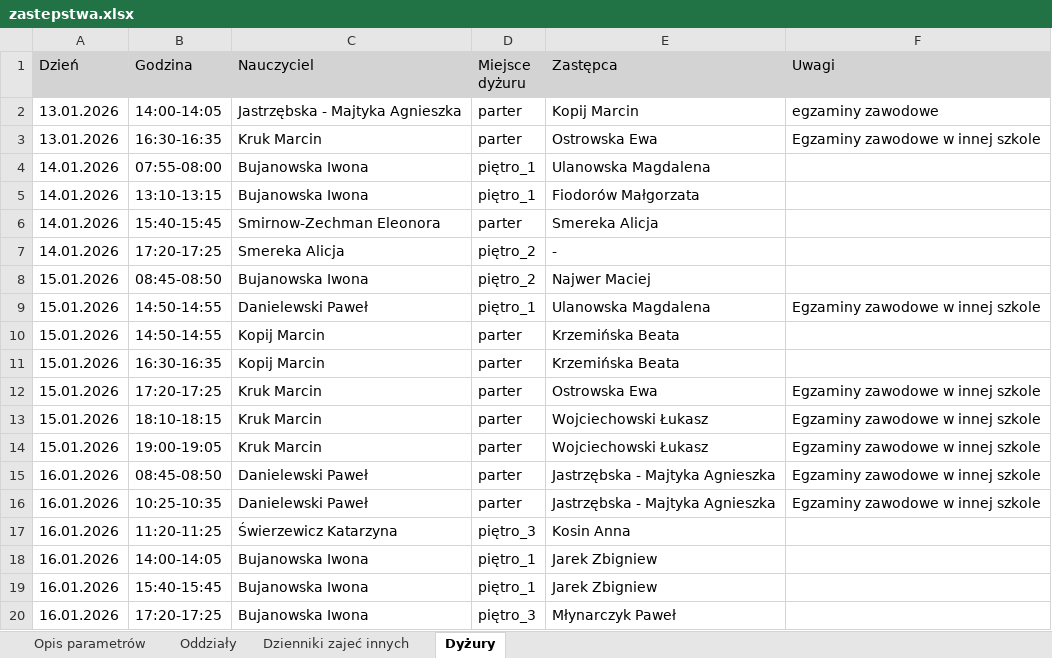
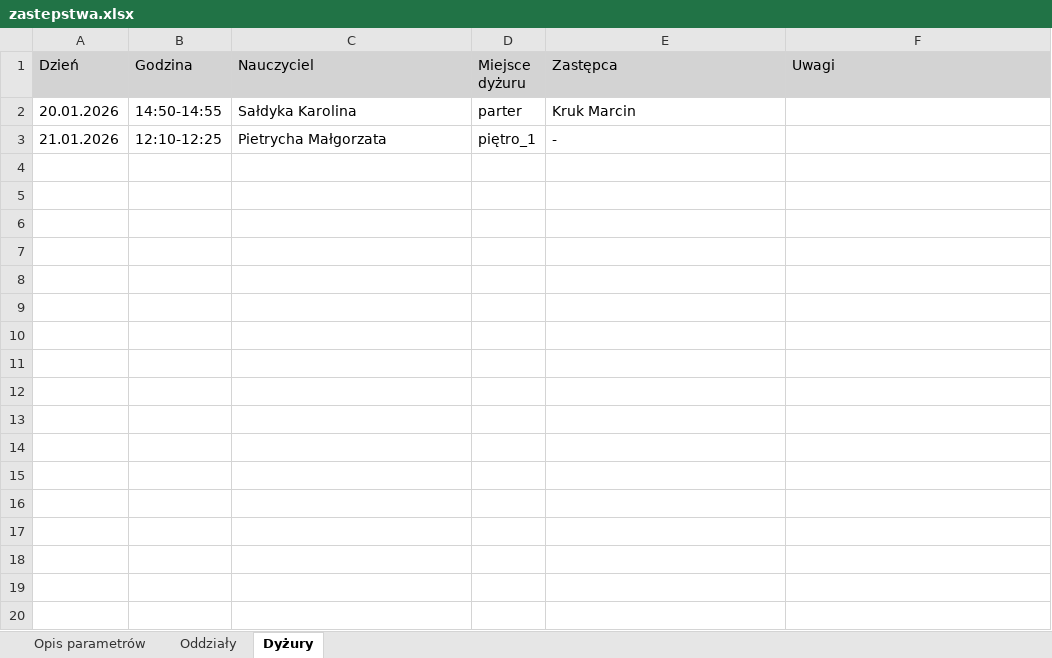
Before and after one commit to adeodatus11/zastepstwa, an Excel workbook: zastepstwa.xlsx, sheet Dyżury, drawn as a sheet; values as stored, in another font and other column widths than the file's, no borders; removed rows and columns are numbered as before the commit, all else as after; the diff names each change by its address in the sheet, - before the commit and + after, or states it on an @@ line.

```diff
--- a/zastepstwa.xlsx (sheet Dyżury)
+++ b/zastepstwa.xlsx (sheet Dyżury)
-sheet tab: Dzienniki zajeć innych
-row 2: 13.01.2026 | 14:00-14:05 | Jastrzębska - Majtyka Agnieszka | parter | Kopij Marcin | egzaminy zawodowe
-row 3: 13.01.2026 | 16:30-16:35 | Kruk Marcin | parter | Ostrowska Ewa | Egzaminy zawodowe w innej szkole
-row 4: 14.01.2026 | 07:55-08:00 | Bujanowska Iwona | piętro_1 | Ulanowska Magdalena
-row 5: 14.01.2026 | 13:10-13:15 | Bujanowska Iwona | piętro_1 | Fiodorów Małgorzata
-row 6: 14.01.2026 | 15:40-15:45 | Smirnow-Zechman Eleonora | parter | Smereka Alicja
-row 7: 14.01.2026 | 17:20-17:25 | Smereka Alicja | piętro_2 | -
-row 8: 15.01.2026 | 08:45-08:50 | Bujanowska Iwona | piętro_2 | Najwer Maciej
-row 9: 15.01.2026 | 14:50-14:55 | Danielewski Paweł | piętro_1 | Ulanowska Magdalena | Egzaminy zawodowe w innej szkole
-A2 (Dzień): 15.01.2026
+A2 (Dzień): 20.01.2026
-C2 (Nauczyciel): Kopij Marcin
+C2 (Nauczyciel): Sałdyka Karolina
-E2 (Zastępca): Krzemińska Beata
+E2 (Zastępca): Kruk Marcin
-row 11: 15.01.2026 | 16:30-16:35 | Kopij Marcin | parter | Krzemińska Beata
-row 12: 15.01.2026 | 17:20-17:25 | Kruk Marcin | parter | Ostrowska Ewa | Egzaminy zawodowe w innej szkole
-row 13: 15.01.2026 | 18:10-18:15 | Kruk Marcin | parter | Wojciechowski Łukasz | Egzaminy zawodowe w innej szkole
-row 14: 15.01.2026 | 19:00-19:05 | Kruk Marcin | parter | Wojciechowski Łukasz | Egzaminy zawodowe w innej szkole
-row 15: 16.01.2026 | 08:45-08:50 | Danielewski Paweł | parter | Jastrzębska - Majtyka Agnieszka | Egzaminy zawodowe w innej szkole
-row 16: 16.01.2026 | 10:25-10:35 | Danielewski Paweł | parter | Jastrzębska - Majtyka Agnieszka | Egzaminy zawodowe w innej szkole
-row 17: 16.01.2026 | 11:20-11:25 | Świerzewicz Katarzyna | piętro_3 | Kosin Anna
-row 18: 16.01.2026 | 14:00-14:05 | Bujanowska Iwona | piętro_1 | Jarek Zbigniew
-row 19: 16.01.2026 | 15:40-15:45 | Bujanowska Iwona | piętro_1 | Jarek Zbigniew
-row 20: 16.01.2026 | 17:20-17:25 | Bujanowska Iwona | piętro_3 | Młynarczyk Paweł
+row 3: 21.01.2026 | 12:10-12:25 | Pietrycha Małgorzata | piętro_1 | -
```
Also changed, not shown: sheet Oddziały, sheet Opis parametrów, InformacjeOPrzeniesieniach.xlsx.
